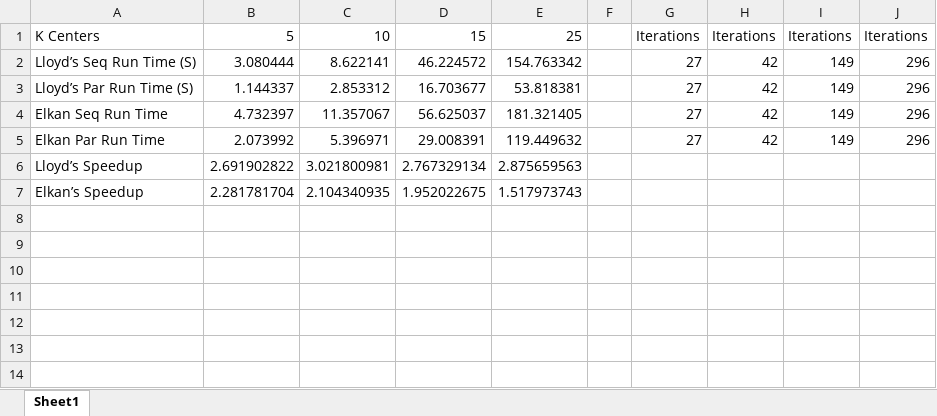
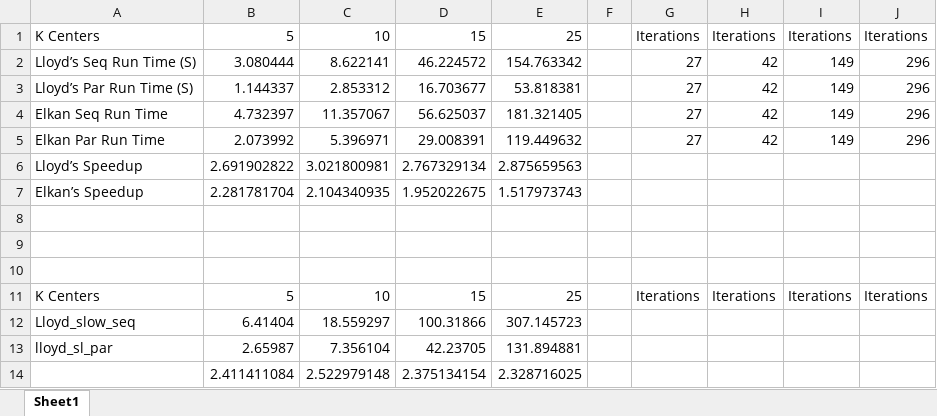
Before and after one commit to ChrisKeefe/599ParallelProject, an Excel workbook: misc_figure_code/openmp_algo_speedup_data.xlsx, sheet Sheet1, drawn as a sheet; values as stored, in another font and other column widths than the file's, no borders; the diff names each change by its address in the sheet, - before the commit and + after, or states it on an @@ line.

Commit message:
Adds timings for slow lloyd's and adjusts names

```diff
--- a/misc_figure_code/openmp_algo_speedup_data.xlsx (sheet Sheet1)
+++ b/misc_figure_code/openmp_algo_speedup_data.xlsx (sheet Sheet1)
+row 8: (empty)
+row 9: (empty)
+row 10: (empty)
+row 11: K Centers | 5 | 10 | 15 | 25 |  | Iterations | Iterations | Iterations | Iterations
+row 12: Lloyd_slow_seq | 6.41404 | 18.559297 | 100.31866 | 307.145723
+row 13: lloyd_sl_par | 2.65987 | 7.356104 | 42.23705 | 131.894881
+row 14:  | 2.411411084 | 2.522979148 | 2.375134154 | 2.328716025
```
Also changed, not shown: 1 other file.
